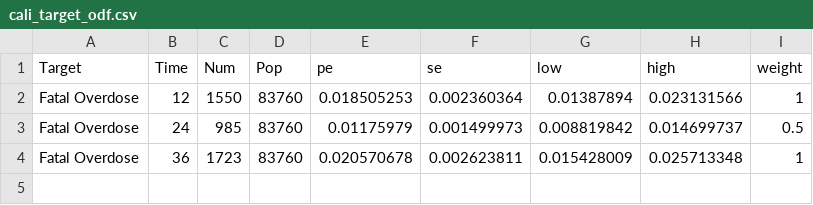
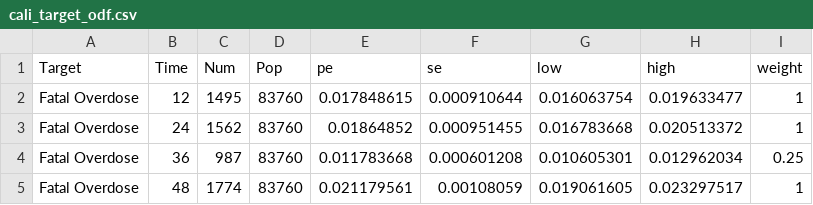
Before and after one commit to benenns/OUD-Model, a CSV file: Data/cali_target_odf.csv, drawn as a sheet.

```diff
--- a/Data/cali_target_odf.csv
+++ b/Data/cali_target_odf.csv
@@ -1,4 +1,5 @@
 Target,Time,Num,Pop,pe,se,low,high,weight
-Fatal Overdose,12,1550,83760,0.018505253,0.002360364,0.01387894,0.023131566,1
-Fatal Overdose,24,985,83760,0.01175979,0.001499973,0.008819842,0.014699737,0.5
-Fatal Overdose,36,1723,83760,0.020570678,0.002623811,0.015428009,0.025713348,1
+Fatal Overdose,12,1495,83760,0.017848615,0.000910644,0.016063754,0.019633477,1
+Fatal Overdose,24,1562,83760,0.01864852,0.000951455,0.016783668,0.020513372,1
+Fatal Overdose,36,987,83760,0.011783668,0.000601208,0.010605301,0.012962034,0.25
+Fatal Overdose,48,1774,83760,0.021179561,0.00108059,0.019061605,0.023297517,1
```
Also changed, not shown: Data/Calibration/init_params.csv, Data/Modified Model Specification/init_params.csv, 31 other files.
